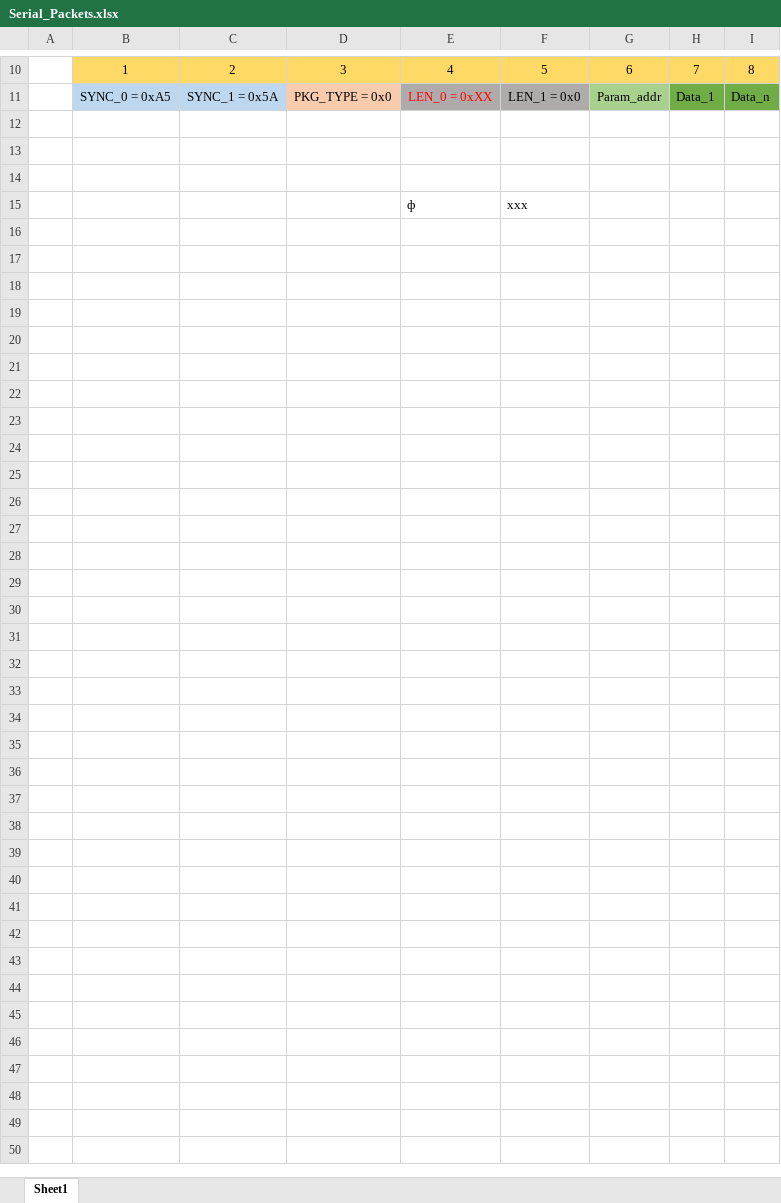
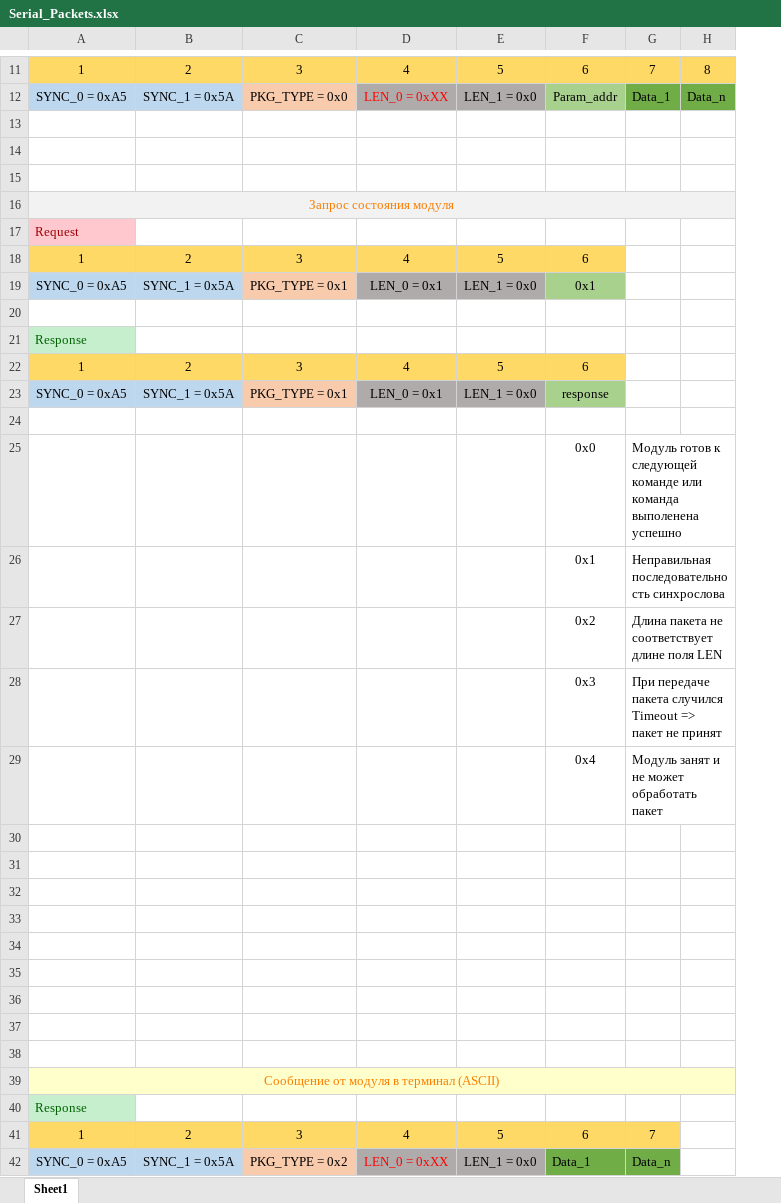
Before and after one commit to dzenmaster/FTDIDeviceControl, an Excel workbook: doc/Serial_Packets.xlsx, sheet Sheet1, drawn as a sheet; only a part is shown, gaps mark what is left out; values as stored, in another font and other column widths than the file's, no borders; removed rows and columns are numbered as before the commit, all else as after; the diff covers the shown part only; the diff names each change by its address in the sheet, - before the commit and + after, or states it on an @@ line.

Commit message:
New commands

```diff
--- a/doc/Serial_Packets.xlsx (sheet Sheet1)
+++ b/doc/Serial_Packets.xlsx (sheet Sheet1)
-column A, empty
+row 16: Запрос состояния модуля
+row 17: Request
+row 18: 1 | 2 | 3 | 4 | 5 | 6
+row 19: SYNC_0 = 0xA5 | SYNC_1 = 0x5A | PKG_TYPE = 0x1 | LEN_0 = 0x1 | LEN_1 = 0x0 | 0x1
-row 20:  |  |  |  | ф | ххх
+row 20: (empty)
+row 21: Response
+row 22: 1 | 2 | 3 | 4 | 5 | 6
+row 23: SYNC_0 = 0xA5 | SYNC_1 = 0x5A | PKG_TYPE = 0x1 | LEN_0 = 0x1 | LEN_1 = 0x0 | response
+row 24: (empty)
+row 25:  |  |  |  |  | 0x0 | Модуль готов к следующей команде или команда выполенена успешно
+row 26:  |  |  |  |  | 0x1 | Неправильная последовательность синхрослова
+row 27:  |  |  |  |  | 0x2 | Длина пакета не соответствует длине поля LEN
+row 28:  |  |  |  |  | 0x3 | При передаче пакета случился Timeout => пакет не принят
+row 29:  |  |  |  |  | 0x4 | Модуль занят и не может обработать пакет
+row 30: (empty)
+row 31: (empty)
+row 32: (empty)
+row 33: (empty)
+row 34: (empty)
+row 35: (empty)
+row 36: (empty)
+row 37: (empty)
+row 38: (empty)
+row 39: Сообщение от модуля в терминал (ASCII)
+row 40: Response
+row 41: 1 | 2 | 3 | 4 | 5 | 6 | 7
+row 42: SYNC_0 = 0xA5 | SYNC_1 = 0x5A | PKG_TYPE = 0x2 | LEN_0 = 0xХХ | LEN_1 = 0x0 | Data_1 | Data_n
```
Also changed, not shown: 1 added row, 3 edited cells, cell formats and merged cells elsewhere in this sheet.
